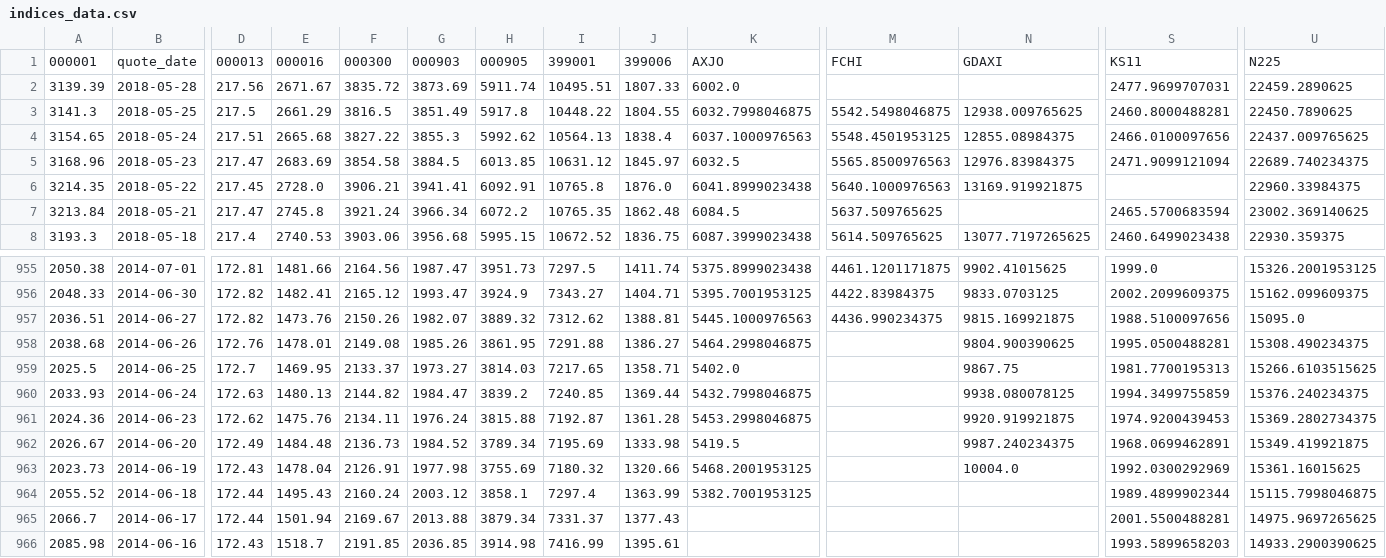
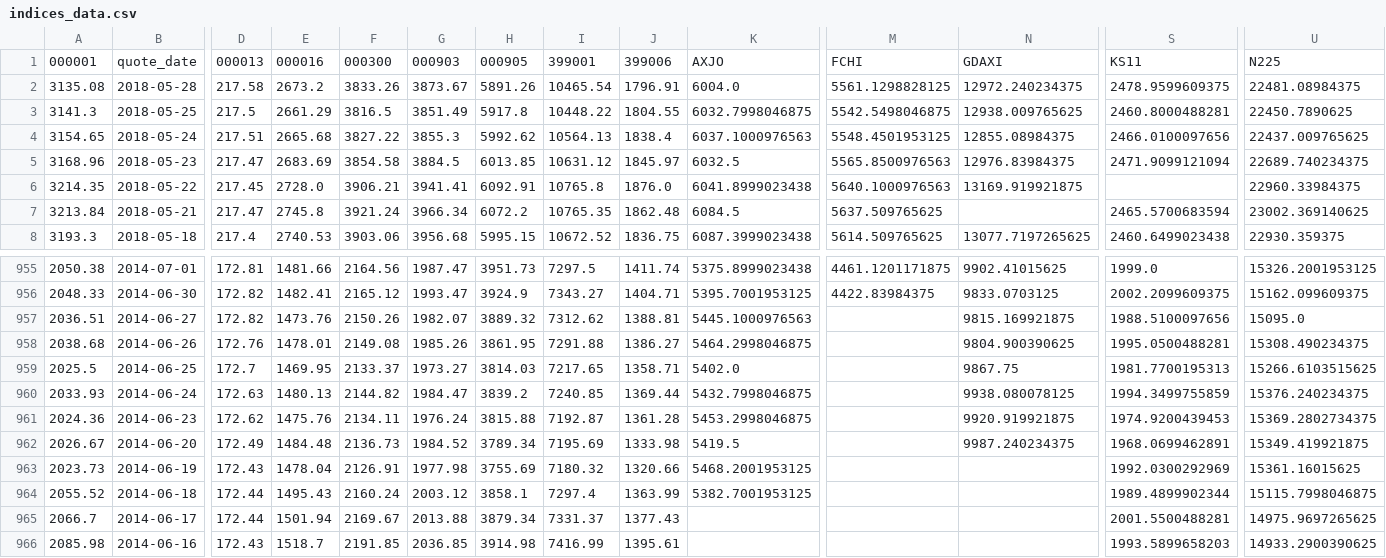
Before and after one commit to marshao/Project_FundsAnalysis, a CSV file: indices_data.csv, drawn as a sheet; only a part is shown, gaps mark what is left out; removed rows and columns are numbered as before the commit, all else as after; rows hold the shown columns only; the diff names each change by its address in the sheet, - before the commit and + after, or states it on an @@ line.

```diff
--- a/indices_data.csv
+++ b/indices_data.csv
-row 2: 3139.39 | 2018-05-28 | 217.56 | 2671.67 | 3835.72 | 3873.69 | 5911.74 | 10495.51 | 1807.33 | 6002.0 |  |  | 2477.9699707031 | 22459.2890625
+row 2: 3135.08 | 2018-05-28 | 217.58 | 2673.2 | 3833.26 | 3873.67 | 5891.26 | 10465.54 | 1796.91 | 6004.0 | 5561.1298828125 | 12972.240234375 | 2478.9599609375 | 22481.08984375
-M957: 4436.990234375
+M957: (empty)
-N963: 10004.0
+N963: (empty)
```
Also changed, not shown: 5 other files.
